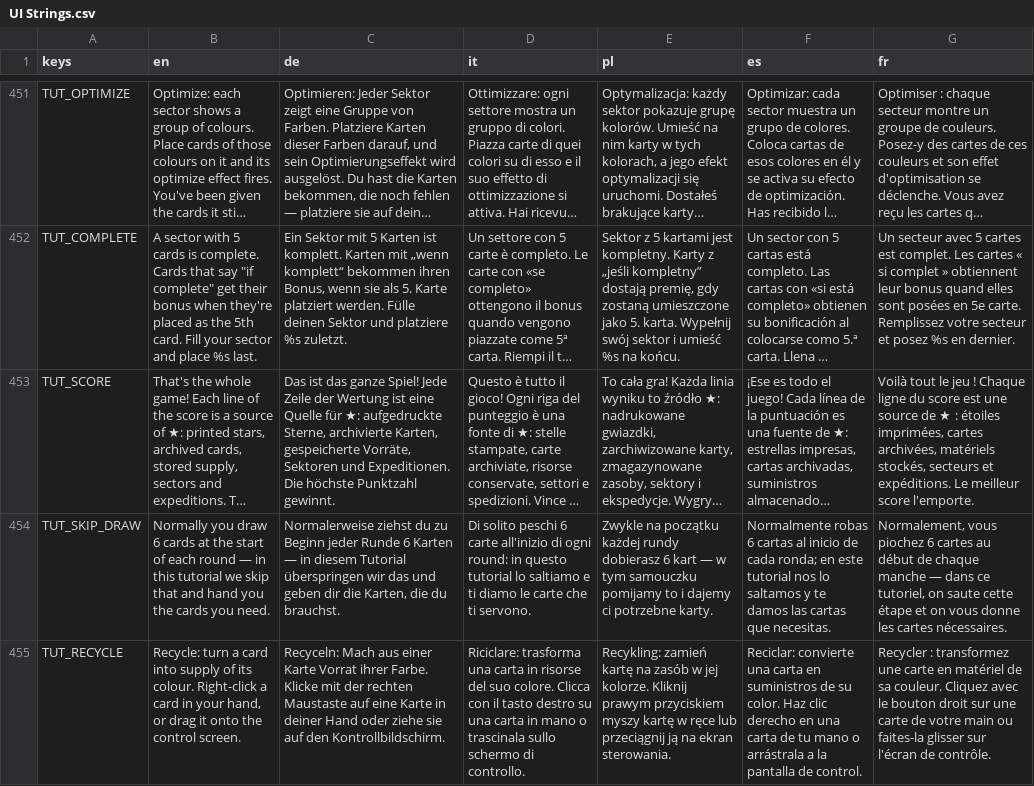
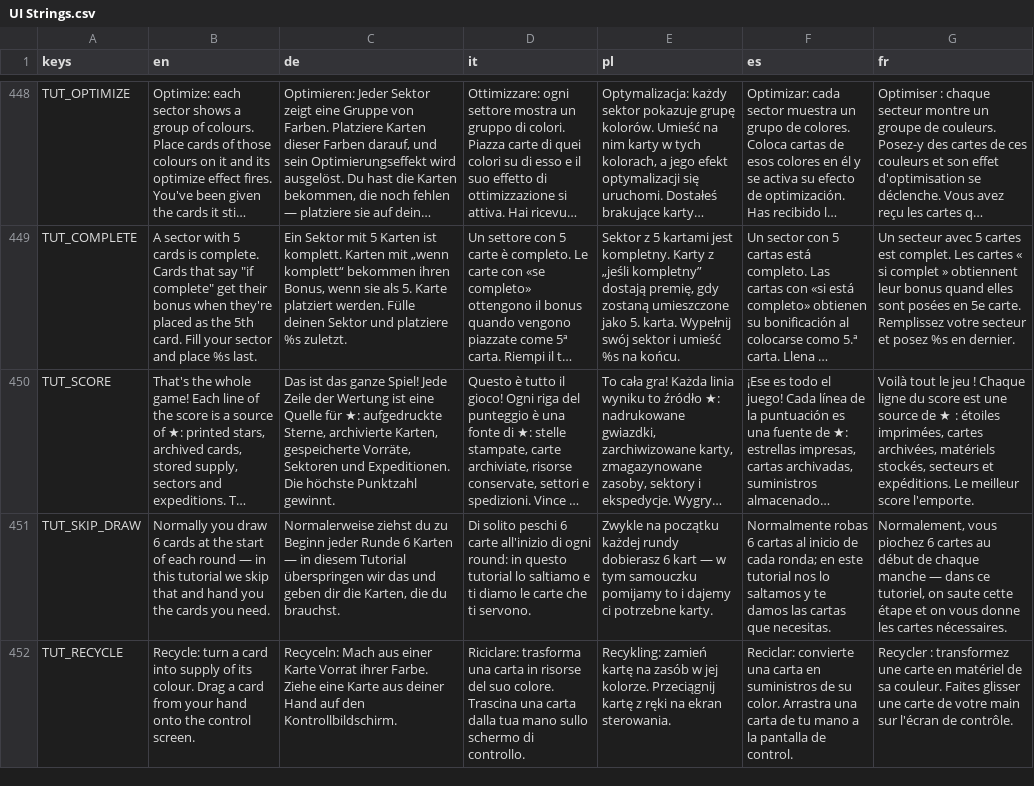
Before and after one commit to PixelPawel/generation-ship, a CSV file: Documents/HappyCapyGames/Generation Ship/digital/generation-ship/data/UI Strings.csv, drawn as a sheet; only a part is shown, gaps mark what is left out; long unchanged cells end in …; addresses are those after the commit; the diff covers the shown part only; the diff names each change by its address in the sheet, - before the commit and + after, or states it on an @@ line.

```diff
--- a/Documents/HappyCapyGames/Generation Ship/digital/generation-ship/data/UI Strings.csv
+++ b/Documents/HappyCapyGames/Generation Ship/digital/generation-ship/data/UI Strings.csv
-B452 (en): …its colour. Right-click a card in your hand, or drag it onto the…
+B452 (en): …its colour. Drag a card from your hand onto the…
-C452 (de): …ihrer Farbe. Klicke mit der rechten Maustaste auf eine Karte in deiner Hand oder ziehe sie auf den…
+C452 (de): …ihrer Farbe. Ziehe eine Karte aus deiner Hand auf den…
-D452 (it): …suo colore. Clicca con il tasto destro su una carta in mano o trascinala sullo schermo…
+D452 (it): …suo colore. Trascina una carta dalla tua mano sullo schermo…
-E452 (pl): …jej kolorze. Kliknij prawym przyciskiem myszy kartę w ręce lub przeciągnij ją na ekran…
+E452 (pl): …jej kolorze. Przeciągnij kartę z ręki na ekran…
-F452 (es): …su color. Haz clic derecho en una carta de tu mano o arrástrala a la…
+F452 (es): …su color. Arrastra una carta de tu mano a la…
-G452 (fr): …sa couleur. Cliquez avec le bouton droit sur une carte de votre main ou faites-la glisser sur l'écran…
+G452 (fr): …sa couleur. Faites glisser une carte de votre main sur l'écran…
```
Also changed, not shown: 4 removed rows elsewhere in this file, 6 other files.
